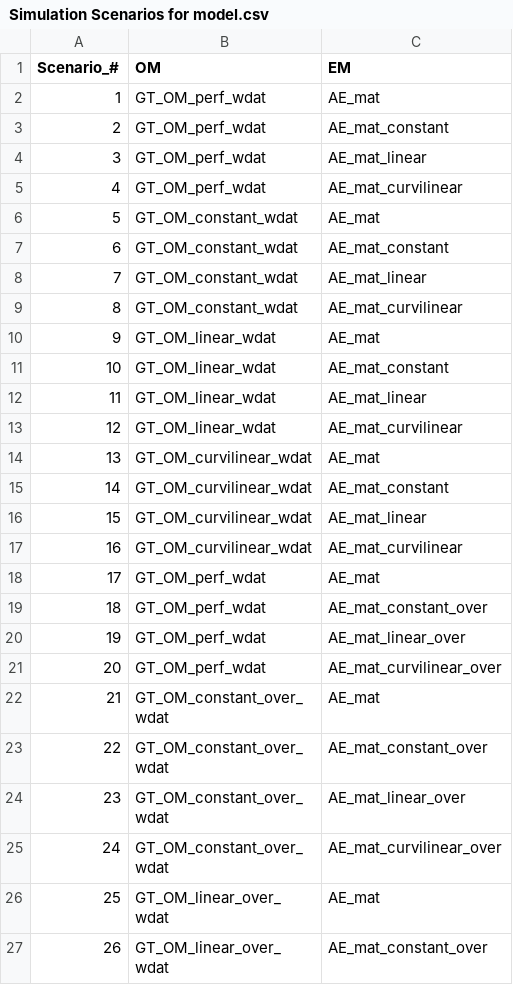
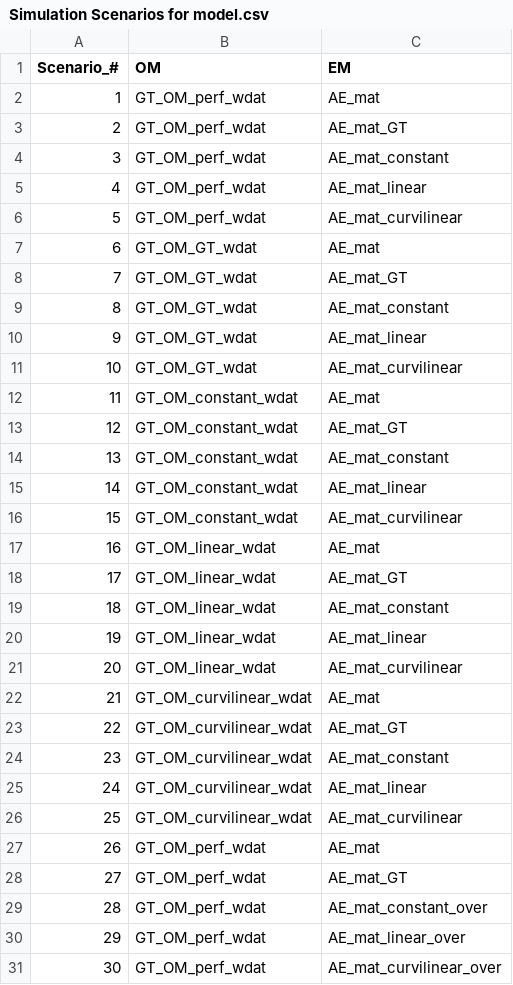
Before and after one commit to nickcfisch/Assessment_AgeingError, a CSV file: Simulation Scenarios for model.csv, drawn as a sheet; only a part is shown; the shorter side is filled out with more unchanged rows; addresses are those after the commit; the diff covers the shown part only; the diff names each change by its address in the sheet, - before the commit and + after, or states it on an @@ line.

```diff
--- a/Simulation Scenarios for model.csv
+++ b/Simulation Scenarios for model.csv
+row 3: 2 | GT_OM_perf_wdat | AE_mat_GT
@@ column A (Scenario_#) renumbered from row 4 down @@
+row 7: 6 | GT_OM_GT_wdat | AE_mat
+row 8: 7 | GT_OM_GT_wdat | AE_mat_GT
+row 9: 8 | GT_OM_GT_wdat | AE_mat_constant
+row 10: 9 | GT_OM_GT_wdat | AE_mat_linear
+row 11: 10 | GT_OM_GT_wdat | AE_mat_curvilinear
+row 13: 12 | GT_OM_constant_wdat | AE_mat_GT
+row 18: 17 | GT_OM_linear_wdat | AE_mat_GT
+row 23: 22 | GT_OM_curvilinear_wdat | AE_mat_GT
+row 28: 27 | GT_OM_perf_wdat | AE_mat_GT
```
Also changed, not shown: 8 added rows elsewhere in this file, 24 other files.
